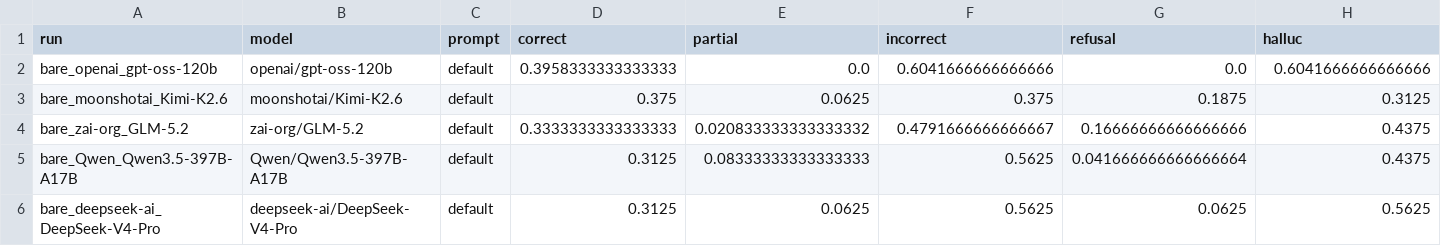
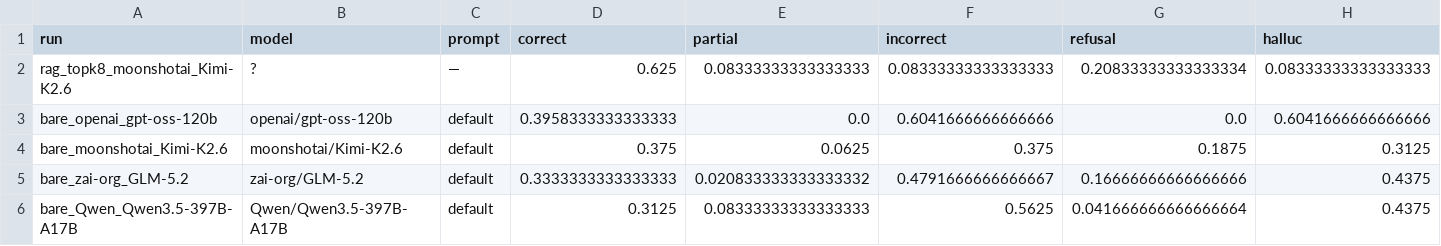
Before and after one commit to a1wo/architects-ex-2, a CSV file: ours/results/compare_stage1.csv, drawn as a sheet; only a part is shown; the shorter side is filled out with more unchanged rows; rows hold the shown columns only; the diff names each change by its address in the sheet, - before the commit and + after, or states it on an @@ line.

```diff
--- a/ours/results/compare_stage1.csv
+++ b/ours/results/compare_stage1.csv
+row 2: rag_topk8_moonshotai_Kimi-K2.6 | ? | — | 0.625 | 0.08333333333333333 | 0.08333333333333333 | 0.20833333333333334 | 0.08333333333333333
```
Also changed, not shown: ours/results/compare_stage23.csv, 22 other files.
